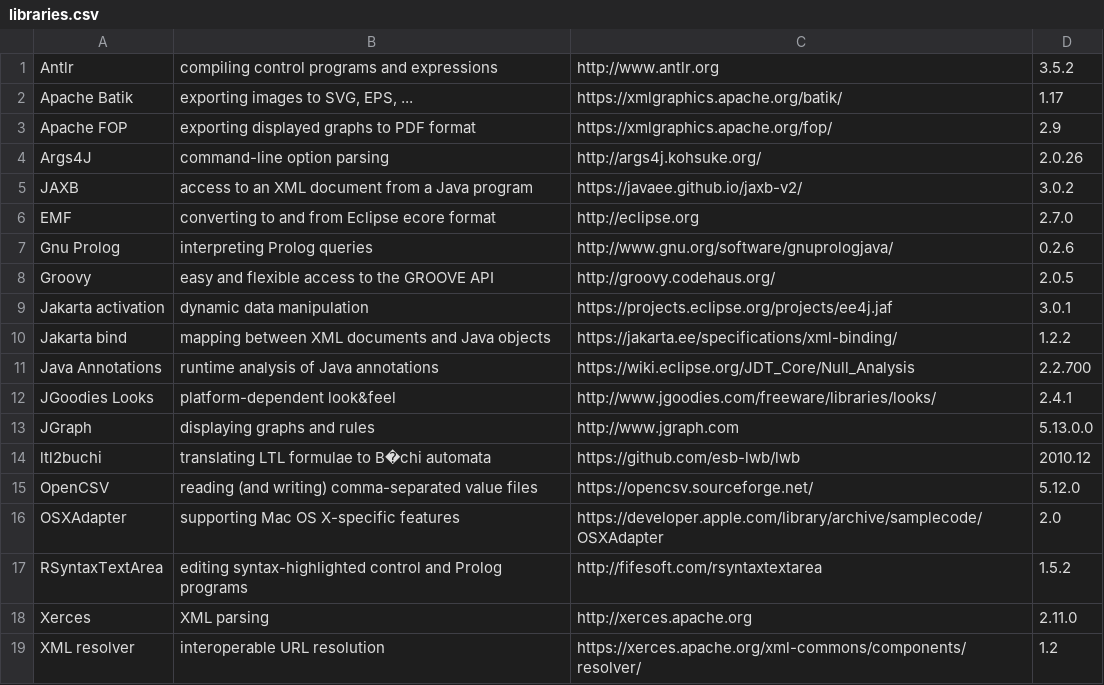
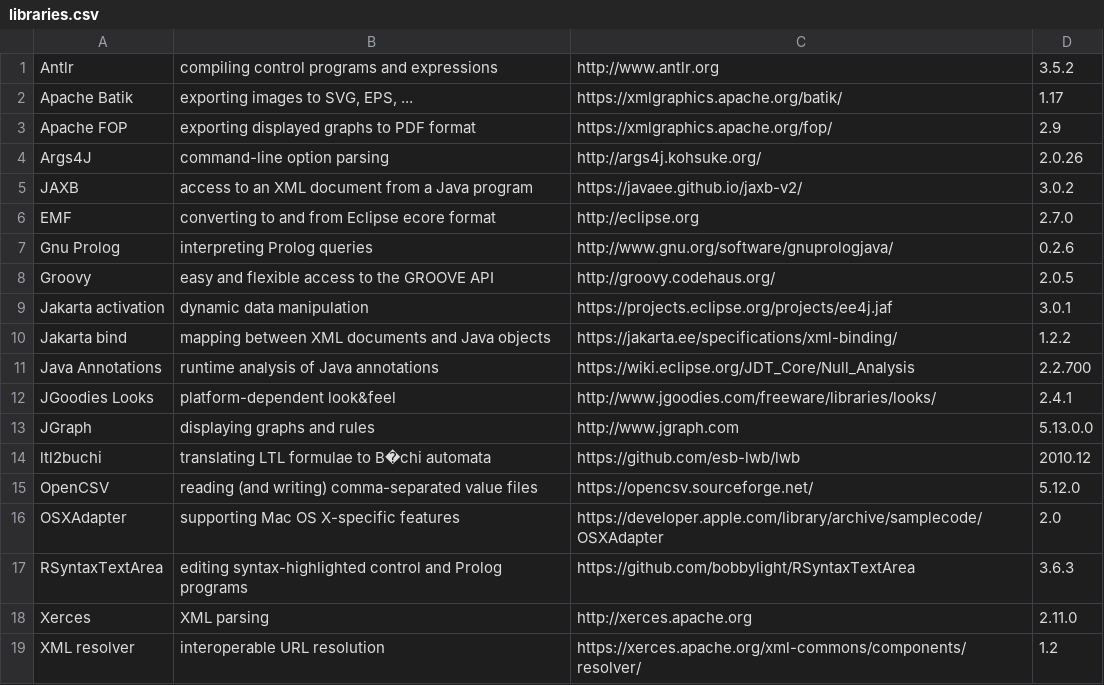
Before and after one commit to nl-utwente-groove/code, a CSV file: src/main/resources/nl/utwente/groove/resource/libraries.csv, drawn as a sheet.

Commit message:
Upgraded RSyntaxTextArea from 1.5.2 to 3.6.3 (adapted TokenMaker API changes)

```diff
--- a/src/main/resources/nl/utwente/groove/resource/libraries.csv
+++ b/src/main/resources/nl/utwente/groove/resource/libraries.csv
@@ -16,3 +16,3 @@ OpenCSV;reading (and writing) comma-separated value files;https://opencsv.source
 OSXAdapter;supporting Mac OS X-specific features;https://developer.apple.com/library/archive/samplecode/OSXAdapter;2.0
-RSyntaxTextArea;editing syntax-highlighted control and Prolog programs;http://fifesoft.com/rsyntaxtextarea;1.5.2
+RSyntaxTextArea;editing syntax-highlighted control and Prolog programs;https://github.com/bobbylight/RSyntaxTextArea;3.6.3
 Xerces;XML parsing;http://xerces.apache.org;2.11.0
```
Also changed, not shown: 4 other files.
